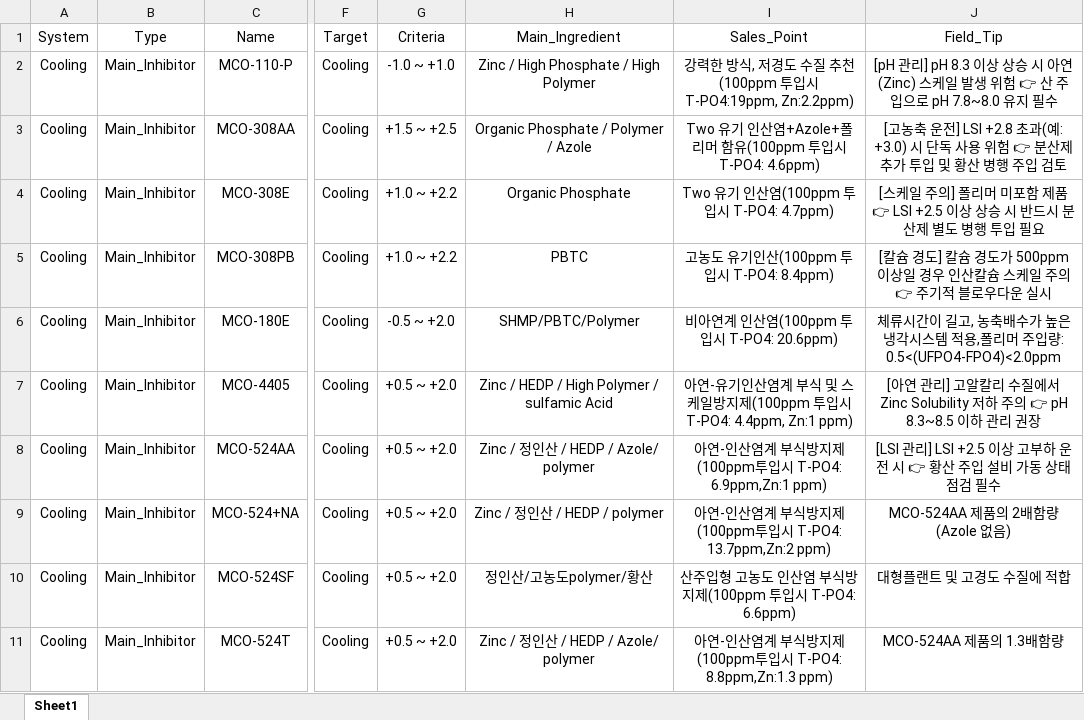
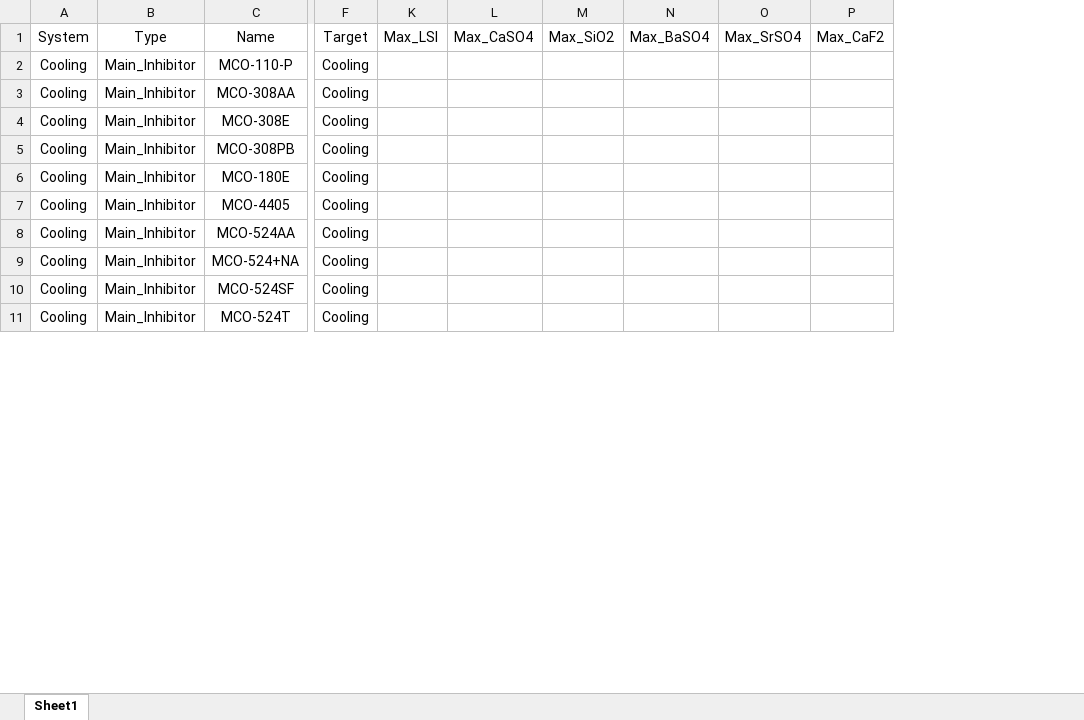
Before and after one commit to drewkorea-cloud/hoimyung-app, an Excel workbook: chemical_db.xlsx, sheet Sheet1, drawn as a sheet; only a part is shown, gaps mark what is left out; values as stored, in another font and other column widths than the file's, no borders; removed rows and columns are numbered as before the commit, all else as after; the diff names each change by its address in the sheet, - before the commit and + after, or states it on an @@ line.

Commit message:
Add files via upload

```diff
--- a/chemical_db.xlsx (sheet Sheet1)
+++ b/chemical_db.xlsx (sheet Sheet1)
@@ column G (Criteria) hidden, rows 2-11: -1.0 ~ +1.0 | +1.5 ~ +2.5 | +1.0 ~ +2.2 | +1.0 ~ +2.2 | -0.5 ~ +2.0 | +0.5 ~ +2.0 | +0.5 ~ +2.0 | +0.5 ~ +2.0 | +0.5 ~ +2.0 | +0.5 ~ +2.0 @@
@@ column H (Main_Ingredient) hidden, rows 2-11: Zinc / High Phosphate / High Polymer | Organic Phosphate / Polymer / Azole | Organic Phosphate | PBTC | SHMP/PBTC/Polymer | Zinc / HEDP / High Polymer / sulfamic Acid | Zinc / 정인산 / HEDP / Azole/ polymer | Zinc / 정인산 / HEDP / polymer | 정인산/고농도polymer/황산 | Zinc / 정인산 / HEDP / Azole/ polymer @@
@@ column I (Sales_Point) hidden, rows 2-11: 강력한 방식, 저경도 수질 추천(100ppm 투입시 T-PO4:19ppm, Zn:2.2ppm) | Two 유기 인산염+Azole+폴리머 함유(100ppm 투입시 T-PO4: 4.6ppm) | Two 유기 인산염(100ppm 투입시 T-PO4: 4.7ppm) | 고농도 유기인산(100ppm 투입시 T-PO4: 8.4ppm) | 비아연계 인산염(100ppm 투입시 T-PO4: 20.6ppm) | 아연-유기인산염계 부식 및 스케일방지제(100ppm 투입시 T-PO4: 4.4ppm, Zn:1 ppm) | 아연-인산염계 부식방지제(100ppm투입시 T-PO4: 6.9ppm,Zn:1 ppm) | 아연-인산염계 부식방지제(100ppm투입시 T-PO4: 13.7ppm,Zn:2 ppm) | 산주입형 고농도 인산염 부식방지제(100ppm 투입시 T-PO4: 6.6ppm) | 아연-인산염계 부식방지제(100ppm투입시 T-PO4: 8.8ppm,Zn:1.3 ppm) @@
@@ column J (Field_Tip) hidden, rows 2-11: [pH 관리] pH 8.3 이상 상승 시 아연(Zinc) 스케일 발생 위험 👉 산 주입으로 pH 7.8~8.0 유지 필수 | [고농축 운전] LSI +2.8 초과(예: +3.0) 시 단독 사용 위험 👉 분산제 추가 투입 및 황산 병행 주입 검토 | [스케일 주의] 폴리머 미포함 제품 👉 LSI +2.5 이상 상승 시 반드시 분산제 별도 병행 투입 필요 | [칼슘 경도] 칼슘 경도가 500ppm 이상일 경우 인산칼슘 스케일 주의 👉 주기적 블로우다운 실시 | 체류시간이 길고, 농축배수가 높은 냉각시스템 적용,폴리머 주입량: 0.5<(UFPO4-FPO4)<2.0ppm | [아연 관리] 고알칼리 수질에서 Zinc Solubility 저하 주의 👉 pH 8.3~8.5 이하 관리 권장 | [LSI 관리] LSI +2.5 이상 고부하 운전 시 👉 황산 주입 설비 가동 상태 점검 필수 | MCO-524AA 제품의 2배함량(Azole 없음) | 대형플랜트 및 고경도 수질에 적합 | MCO-524AA 제품의 1.3배함량 @@
+column K (Max_LSI), empty
+column L (Max_CaSO4), empty
+column M (Max_SiO2), empty
+column N (Max_BaSO4), empty
+column O (Max_SrSO4), empty
+column P (Max_CaF2), empty
```
